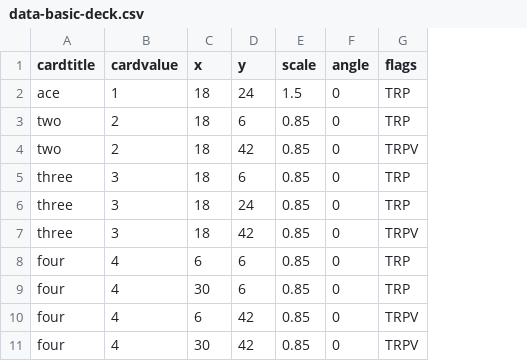
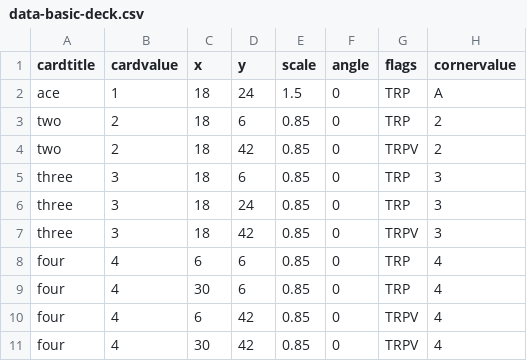
Before and after one commit to jmbjr/deck-of-cards, a CSV file: data-basic-deck.csv, drawn as a sheet; only a part is shown; the diff names each change by its address in the sheet, - before the commit and + after, or states it on an @@ line.

Commit message:
add new dumb column for corner text. should be able to add conditional logic to replace 1 with A from cardvalue

```diff
--- a/data-basic-deck.csv
+++ b/data-basic-deck.csv
+column H (cornervalue), rows 2-11: A | 2 | 2 | 3 | 3 | 3 | 4 | 4 | 4 | 4
```
